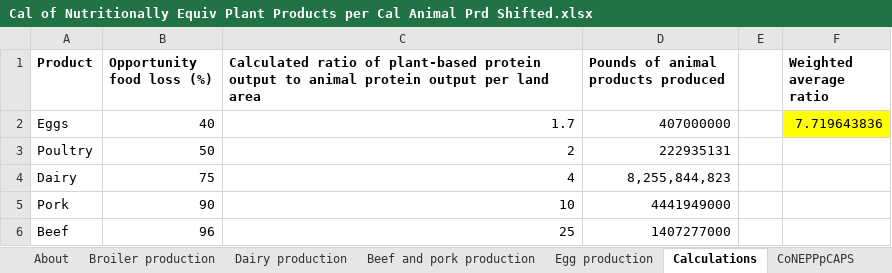
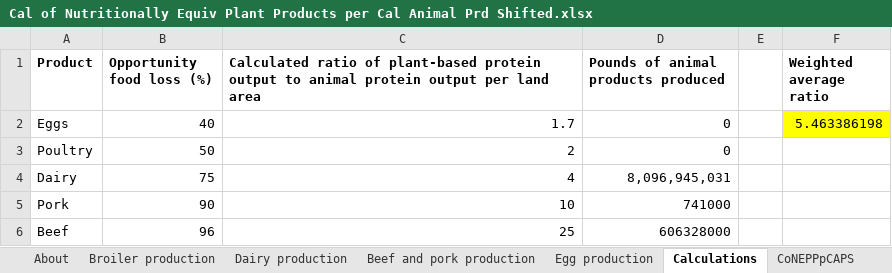
Before and after one commit to EnergyInnovation/eps-newmexico, an Excel workbook: InputData/indst/CoNEPPpCAPS/Cal of Nutritionally Equiv Plant Products per Cal Animal Prd Shifted.xlsx, sheet Calculations, drawn as a sheet; values as stored, in another font and other column widths than the file's, no borders; charts and pictures not drawn; the diff names each change by its address in the sheet, - before the commit and + after, or states it on an @@ line.

```diff
--- a/InputData/indst/CoNEPPpCAPS/Cal of Nutritionally Equiv Plant Products per Cal Animal Prd Shifted.xlsx (sheet Calculations)
+++ b/InputData/indst/CoNEPPpCAPS/Cal of Nutritionally Equiv Plant Products per Cal Animal Prd Shifted.xlsx (sheet Calculations)
-D2: 407000000
+D2: 0
-F2 (Weighted average ratio): 7.719643836
+F2 (Weighted average ratio): 5.463386198
-D3: 222935131
+D3: 0
-D4: 8,255,844,823
+D4: 8,096,945,031
-D5: 4441949000
+D5: 741000
-D6: 1407277000
+D6: 606328000
```
Also changed, not shown: sheet About, sheet CoNEPPpCAPS, InputData/bldgs/RBFF/Recipient Buildings Fuel Fractions.xlsx, InputData/elec/ARpUIiRC/Ann Ret per Unit Inc in Relative Cost.xlsx, 6 other files.
